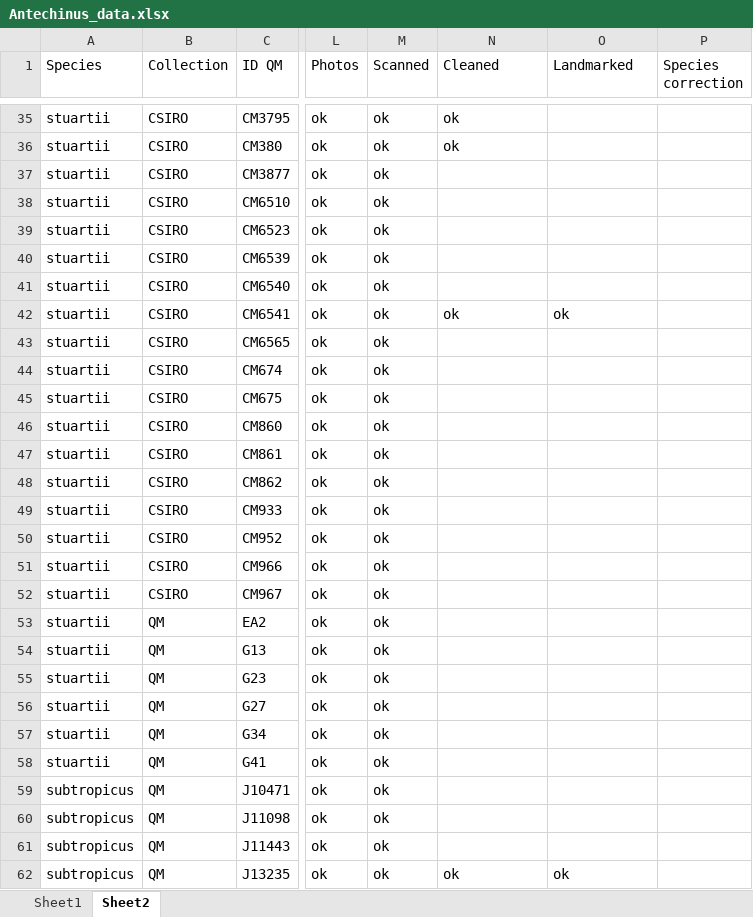
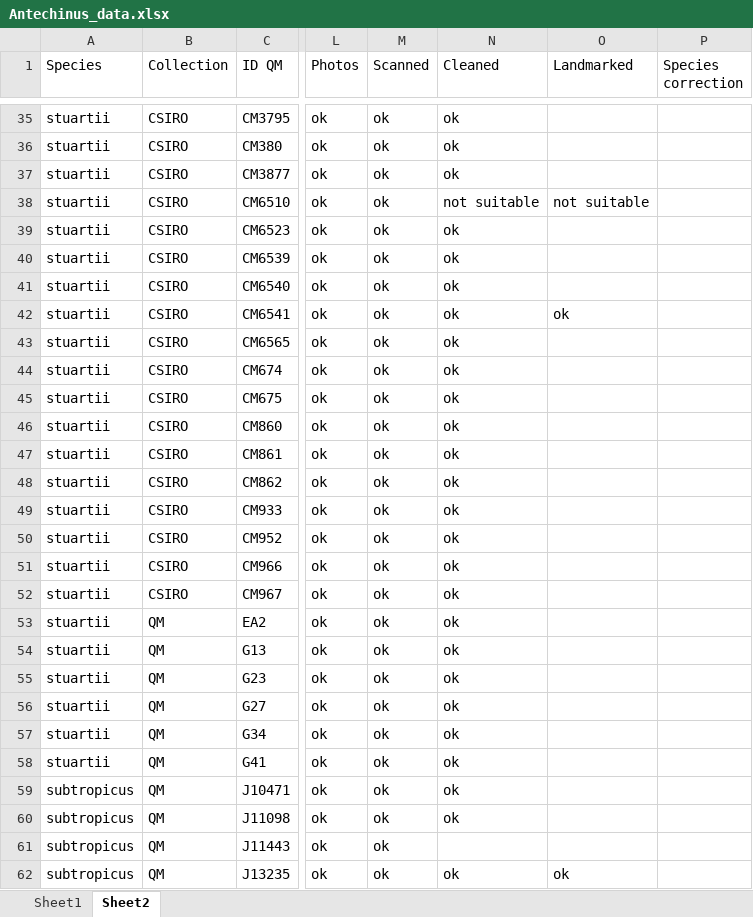
Before and after one commit to pietroviama/Viacavaetal_Antechinus, an Excel workbook: Data/Antechinus_data.xlsx, sheet Sheet2, drawn as a sheet; only a part is shown, gaps mark what is left out; values as stored, in another font and other column widths than the file's, no borders; table styles not drawn; the diff names each change by its address in the sheet, - before the commit and + after, or states it on an @@ line.

Commit message:
data update (cleaned specimens chunk)

```diff
--- a/Data/Antechinus_data.xlsx (sheet Sheet2)
+++ b/Data/Antechinus_data.xlsx (sheet Sheet2)
-N37 (Cleaned): (empty)
+N37 (Cleaned): ok
-N38 (Cleaned): (empty)
+N38 (Cleaned): not suitable
-O38 (Landmarked): (empty)
+O38 (Landmarked): not suitable
-N39:N41 (Cleaned): (empty)
+N39:N41 (Cleaned): ok
-N43:N60 (Cleaned): (empty)
+N43:N60 (Cleaned): ok
```
